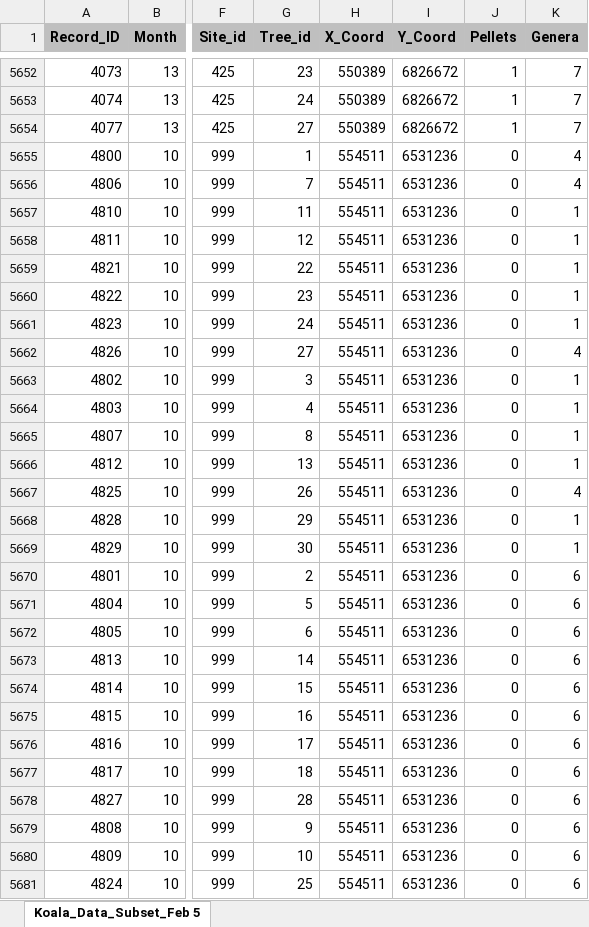
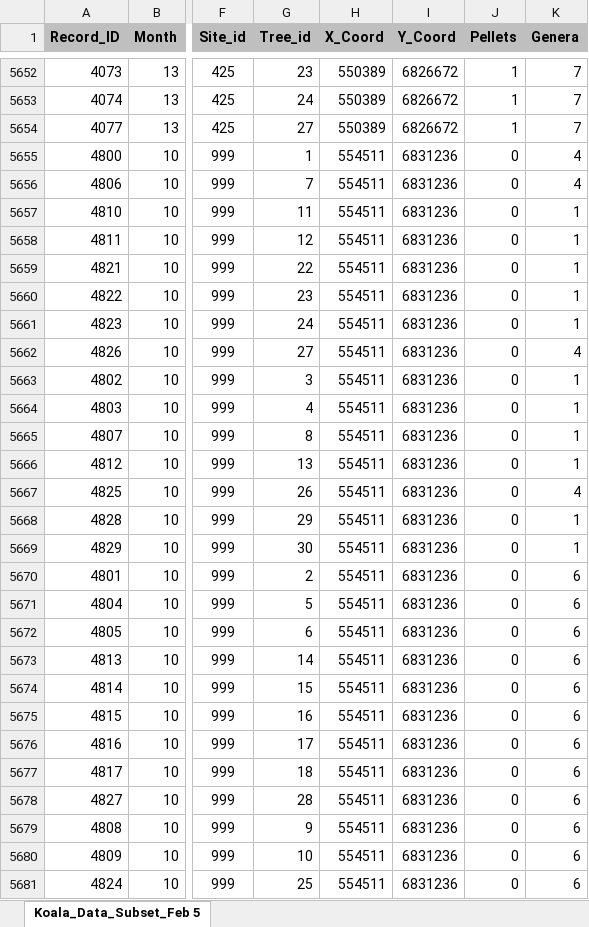
Before and after one commit to jonrhodes/koalas-north-coast-nsw, an Excel workbook: data/Koala_Data_Final.xlsx, sheet Koala_Data_Subset_Feb 5, drawn as a sheet; only a part is shown, gaps mark what is left out; values as stored, in another font and other column widths than the file's, no borders; the diff covers the shown part only; the diff names each change by its address in the sheet, - before the commit and + after, or states it on an @@ line.

```diff
--- a/data/Koala_Data_Final.xlsx (sheet Koala_Data_Subset_Feb 5)
+++ b/data/Koala_Data_Final.xlsx (sheet Koala_Data_Subset_Feb 5)
-I5655:I5681 (Y_Coord): 6531236
+I5655:I5681 (Y_Coord): 6831236
```
Also changed, not shown: 3 edited cells elsewhere in this sheet, 10 other files.
